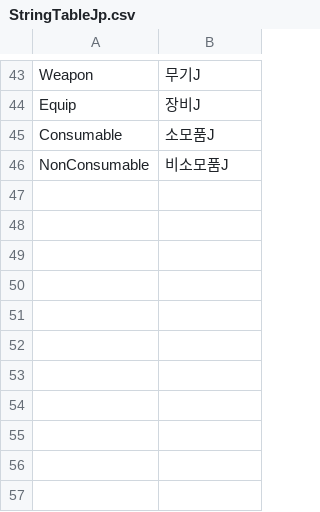
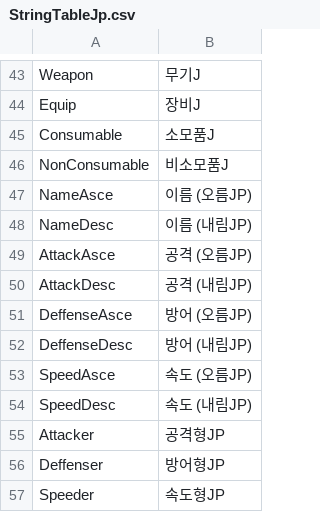
Before and after one commit to Devel-Rocket-ClassRoom/unity-file-ui-study-hyunjin0814, a CSV file: Assets/Resources/DataTables/StringTableJp.csv, drawn as a sheet; only a part is shown, gaps mark what is left out.

```diff
--- a/Assets/Resources/DataTables/StringTableJp.csv
+++ b/Assets/Resources/DataTables/StringTableJp.csv
@@ -46 +46,12 @@ Consumable,소모품J
 NonConsumable,비소모품J
+NameAsce,이름 (오름JP)
+NameDesc,이름 (내림JP)
+AttackAsce,공격 (오름JP)
+AttackDesc,공격 (내림JP)
+DeffenseAsce,방어 (오름JP)
+DeffenseDesc,방어 (내림JP)
+SpeedAsce,속도 (오름JP)
+SpeedDesc,속도 (내림JP)
+Attacker,공격형JP
+Deffenser,방어형JP
+Speeder,속도형JP
```
Also changed, not shown: Assets/Resources/DataTables/StringTableEn.csv, Assets/Resources/DataTables/StringTableKr.csv, 24 other files.
